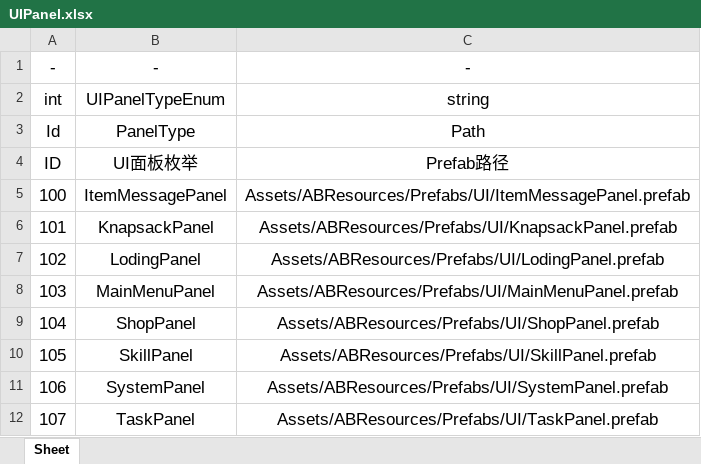
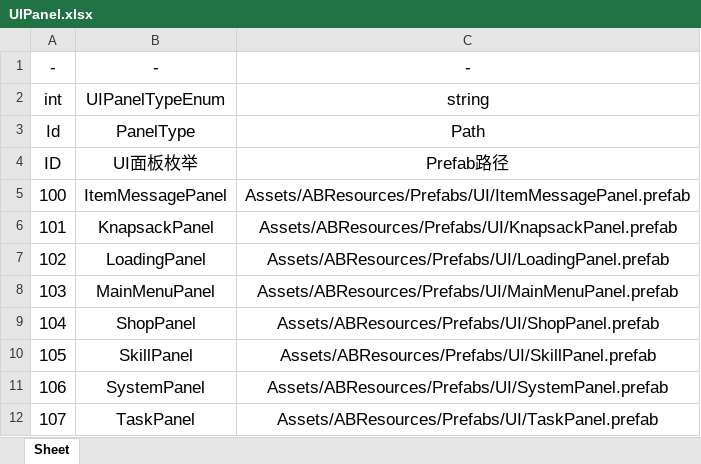
Before and after one commit to git-Jayden/EdgeFramework, an Excel workbook: Excels/xlsx/UIPanel.xlsx, sheet Sheet, drawn as a sheet; values as stored, in another font and other column widths than the file's, no borders; the diff names each change by its address in the sheet, - before the commit and + after, or states it on an @@ line.

Commit message:
XLSX

```diff
--- a/Excels/xlsx/UIPanel.xlsx (sheet Sheet)
+++ b/Excels/xlsx/UIPanel.xlsx (sheet Sheet)
-B7: LodingPanel
+B7: LoadingPanel
-C7: Assets/ABResources/Prefabs/UI/LodingPanel.prefab
+C7: Assets/ABResources/Prefabs/UI/LoadingPanel.prefab
```
Also changed, not shown: Excels/xlsx/Scene.xlsx.
